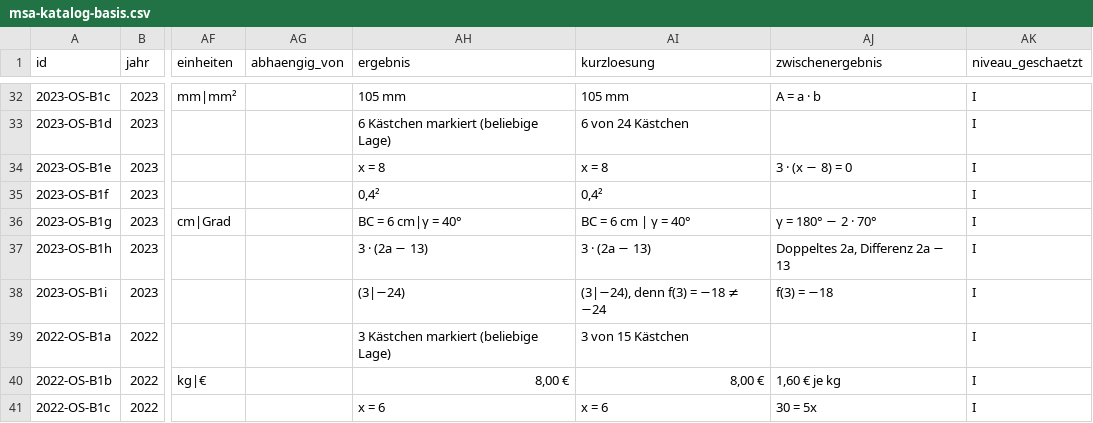
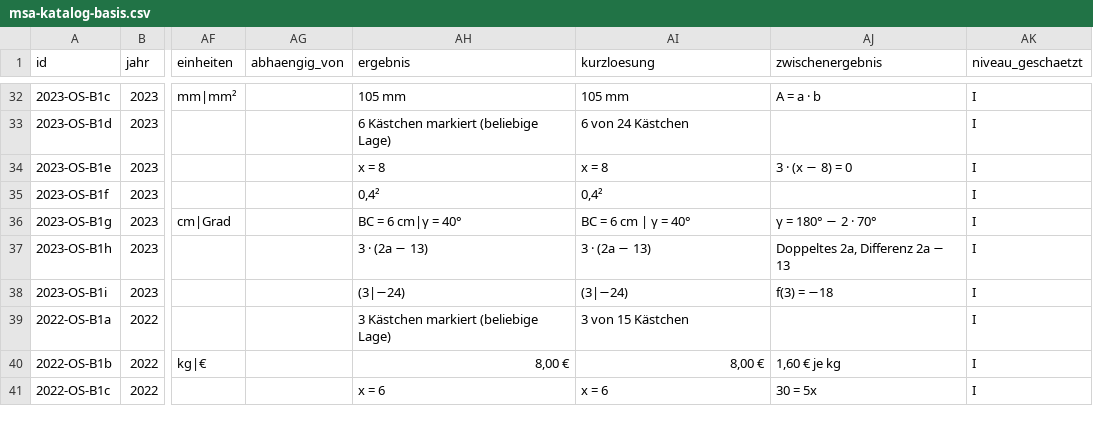
Before and after one commit to hz-0801/mathe-nachhilfe, a CSV file: msa/msa-katalog-basis.csv, drawn as a sheet; only a part is shown, gaps mark what is left out; the diff names each change by its address in the sheet, - before the commit and + after, or states it on an @@ line.

```diff
--- a/msa/msa-katalog-basis.csv
+++ b/msa/msa-katalog-basis.csv
-AI38 (kurzloesung): (3|−24), denn f(3) = −18 ≠ −24
+AI38 (kurzloesung): (3|−24)
```
